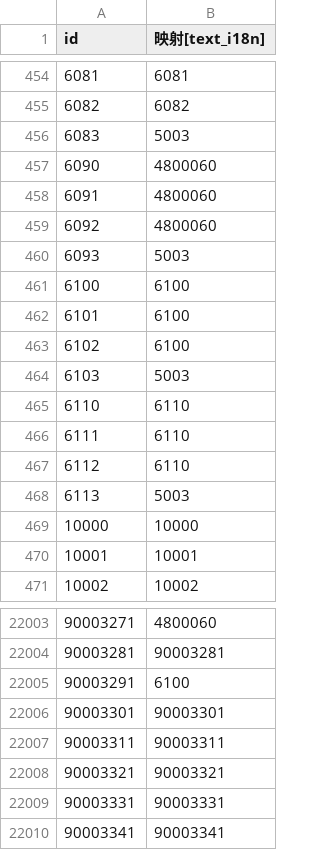
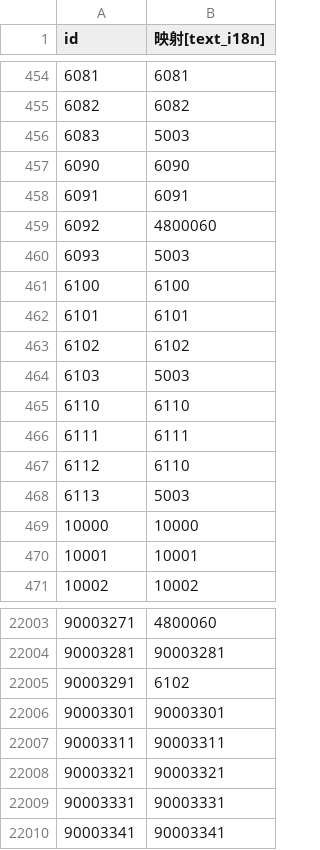
Before and after one commit to WankkoRee/nofland-data, a CSV file: csv/text.文本映射.csv, drawn as a sheet; only a part is shown, gaps mark what is left out.

```diff
--- a/csv/text.文本映射.csv
+++ b/csv/text.文本映射.csv
@@ -456,4 +456,4 @@
 6083,5003
-6090,4800060
-6091,4800060
+6090,6090
+6091,6091
 6092,4800060
@@ -461,7 +461,7 @@
 6100,6100
-6101,6100
-6102,6100
+6101,6101
+6102,6102
 6103,5003
 6110,6110
-6111,6110
+6111,6111
 6112,6110
@@ -22004,3 +22004,3 @@
 90003281,90003281
-90003291,6100
+90003291,6102
 90003301,90003301
```
Also changed, not shown: 7 other files.
